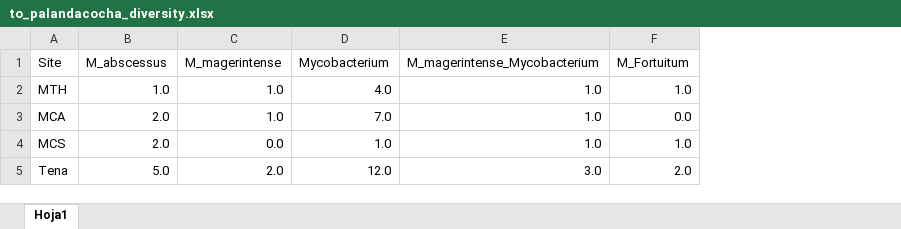
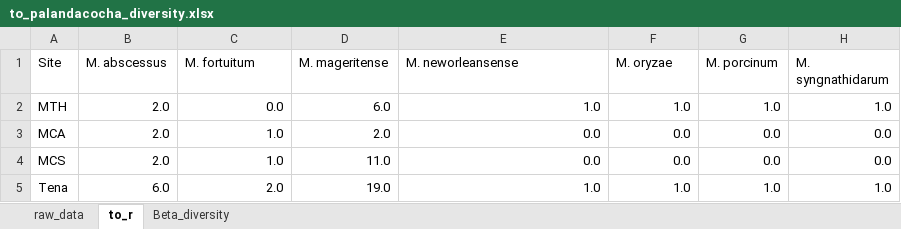
Before and after one commit to IKIAM-NPLab/Environmental_Mycobacteria, an Excel workbook: Data/to_palandacocha_diversity.xlsx, sheet to_r, drawn as a sheet; values as stored, in another font and other column widths than the file's, no borders; removed rows and columns are numbered as before the commit, all else as after; the diff names each change by its address in the sheet, - before the commit and + after, or states it on an @@ line.

Commit message:
Diversity

```diff
--- a/Data/to_palandacocha_diversity.xlsx (sheet to_r)
+++ b/Data/to_palandacocha_diversity.xlsx (sheet to_r)
-sheet tab: Hoja1
+sheet tab: to_r
+sheet tab: raw_data
+sheet tab: Beta_diversity
-column D (Mycobacterium), rows 2-5: 4.0 | 7.0 | 1.0 | 12.0
+column D (M. mageritense), rows 2-5: 6.0 | 2.0 | 11.0 | 19.0
+column G (M. porcinum), rows 2-5: 1.0 | 0.0 | 0.0 | 1.0
+column H (M. syngnathidarum), rows 2-5: 1.0 | 0.0 | 0.0 | 1.0
-B1: M_abscessus
+B1: M. abscessus
-C1: M_magerintense
+C1: M. fortuitum
-E1: M_magerintense_Mycobacterium
+E1: M. neworleansense
-F1: M_Fortuitum
+F1: M. oryzae
-B2 (M. abscessus): 1.0
+B2 (M. abscessus): 2.0
-C2 (M. fortuitum): 1.0
+C2 (M. fortuitum): 0.0
-E3:E4 (M. neworleansense): 1.0
+E3:E4 (M. neworleansense): 0.0
-C4 (M. fortuitum): 0.0
+C4 (M. fortuitum): 1.0
-F4 (M. oryzae): 1.0
+F4 (M. oryzae): 0.0
-B5 (M. abscessus): 5.0
+B5 (M. abscessus): 6.0
-E5 (M. neworleansense): 3.0
+E5 (M. neworleansense): 1.0
-F5 (M. oryzae): 2.0
+F5 (M. oryzae): 1.0
```
Also changed, not shown: charts or pictures, 6 other files.
